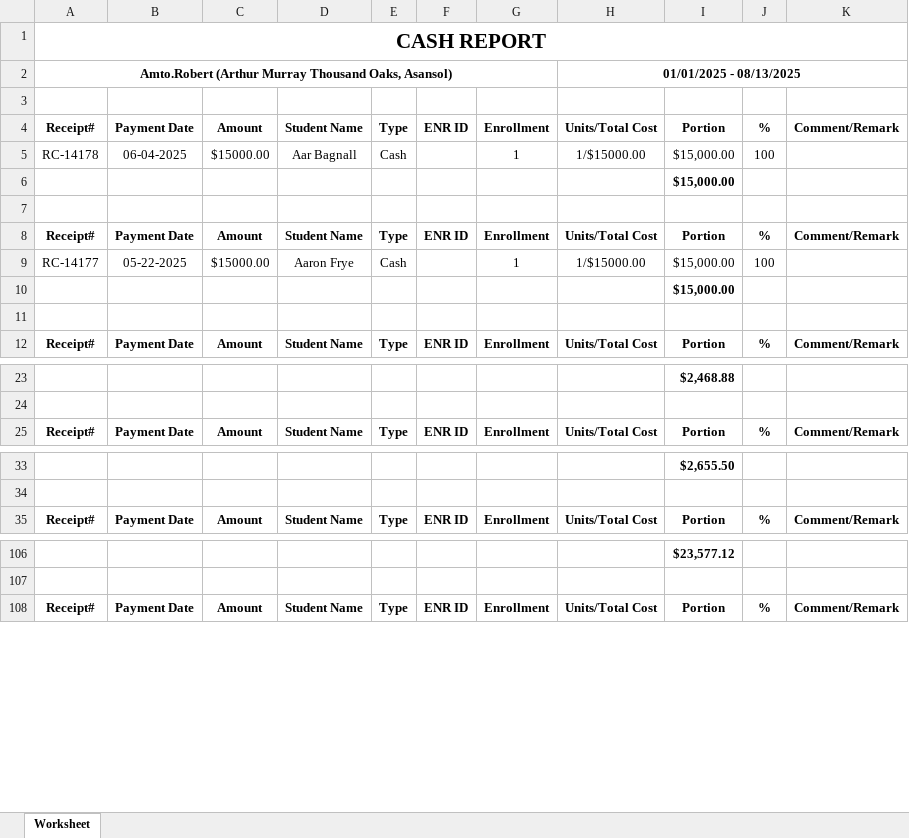
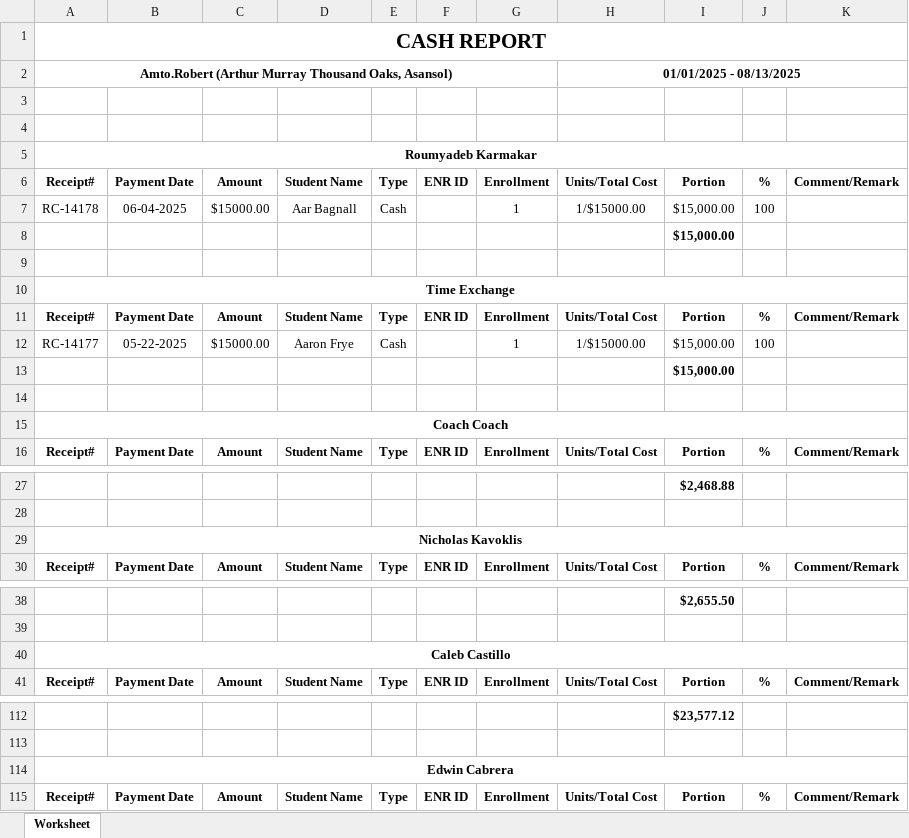
Before and after one commit to SoumyadebK/doable, an Excel workbook: admin/ACTIVE_ACCOUNT_BALANCE_REPORT.xlsx, sheet Worksheet, drawn as a sheet; only a part is shown, gaps mark what is left out; values as stored, in another font and other column widths than the file's, no borders; the diff names each change by its address in the sheet, - before the commit and + after, or states it on an @@ line.

Commit message:
Active account balance report Excel & Cash Report

```diff
--- a/admin/ACTIVE_ACCOUNT_BALANCE_REPORT.xlsx (sheet Worksheet)
+++ b/admin/ACTIVE_ACCOUNT_BALANCE_REPORT.xlsx (sheet Worksheet)
+row 4: (empty)
+row 5: Roumyadeb Karmakar
+row 10: Time Exchange
+row 15: Coach Coach
+row 29: Nicholas Kavoklis
+row 40: Caleb Castillo
+row 114: Edwin Cabrera
```
Also changed, not shown: 2 other files.
